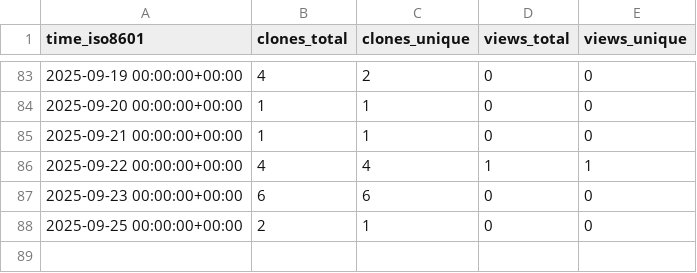
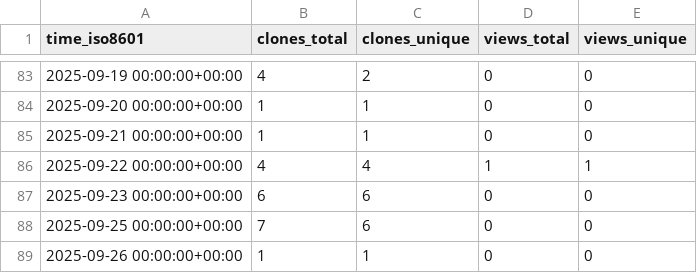
Before and after one commit to Davis-Fan/X-Blossom, a CSV file: Davis-Fan/X-Blossom/ghrs-data/views_clones_aggregate.csv, drawn as a sheet; only a part is shown, gaps mark what is left out.

```diff
--- a/Davis-Fan/X-Blossom/ghrs-data/views_clones_aggregate.csv
+++ b/Davis-Fan/X-Blossom/ghrs-data/views_clones_aggregate.csv
@@ -87,2 +87,3 @@ time_iso8601,clones_total,clones_unique,views_total,views_unique
 2025-09-23 00:00:00+00:00,6,6,0,0
-2025-09-25 00:00:00+00:00,2,1,0,0
+2025-09-25 00:00:00+00:00,7,6,0,0
+2025-09-26 00:00:00+00:00,1,1,0,0
```
Also changed, not shown: 1 other file.
